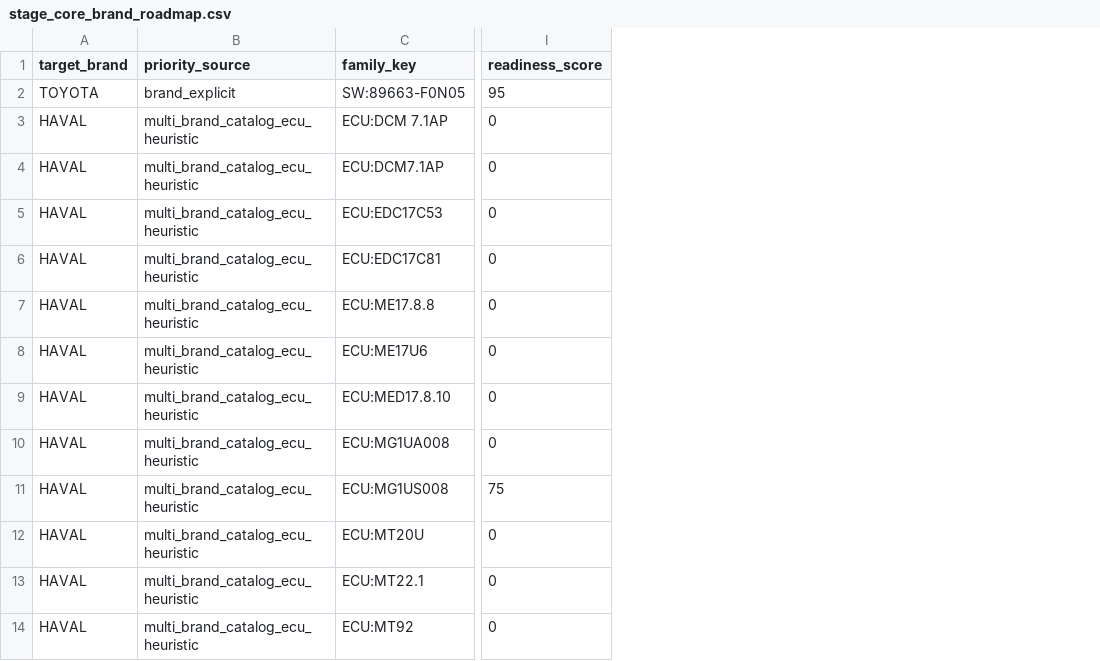
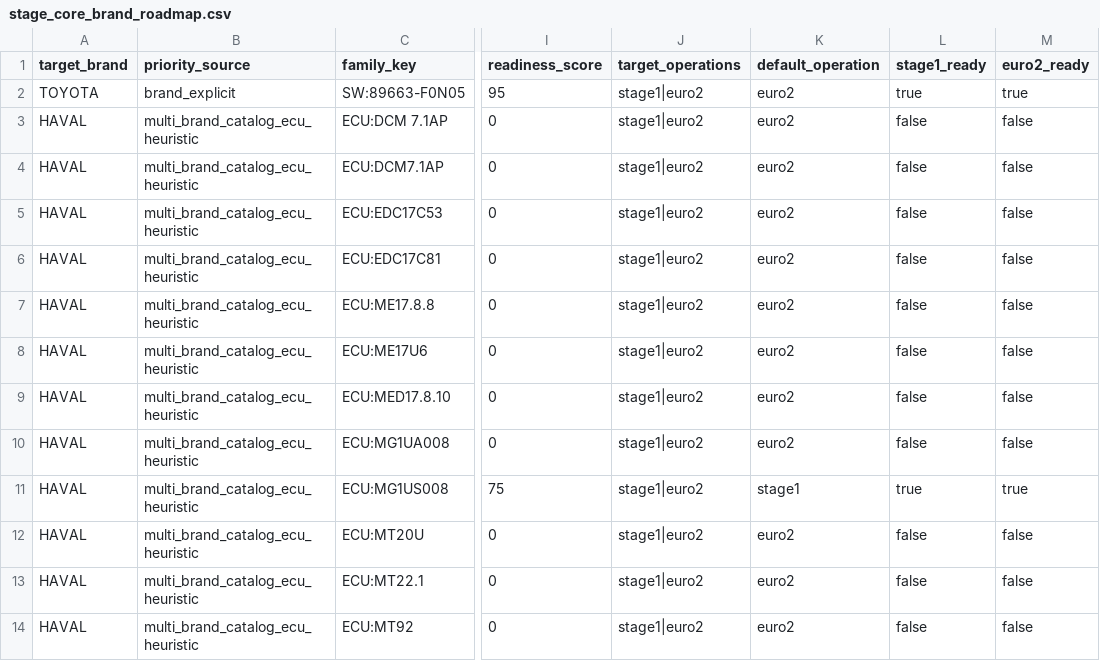
Before and after one commit to kalininvw/kotlin-web-site, a CSV file: uploads/stage_core_demo/stage_core_brand_roadmap.csv, drawn as a sheet; only a part is shown, gaps mark what is left out; the diff names each change by its address in the sheet, - before the commit and + after, or states it on an @@ line.

```diff
--- a/uploads/stage_core_demo/stage_core_brand_roadmap.csv
+++ b/uploads/stage_core_demo/stage_core_brand_roadmap.csv
+column J (target_operations), rows 2-14: all stage1|euro2
+column K (default_operation), rows 2-14: euro2 | euro2 | euro2 | euro2 | euro2 | euro2 | euro2 | euro2 | euro2 | stage1 | euro2 | euro2 | euro2
+column L (stage1_ready), rows 2-14: true | false | false | false | false | false | false | false | false | true | false | false | false
+column M (euro2_ready), rows 2-14: true | false | false | false | false | false | false | false | false | true | false | false | false
```
Also changed, not shown: 3 other files.
